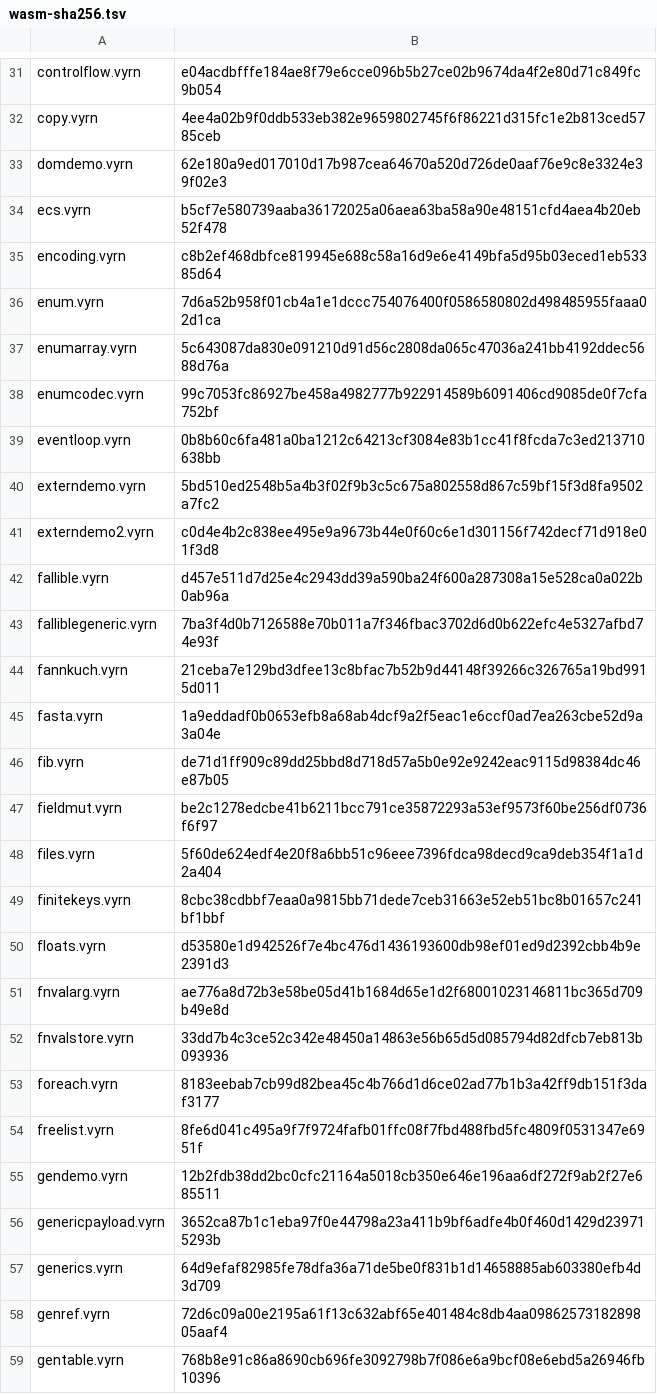
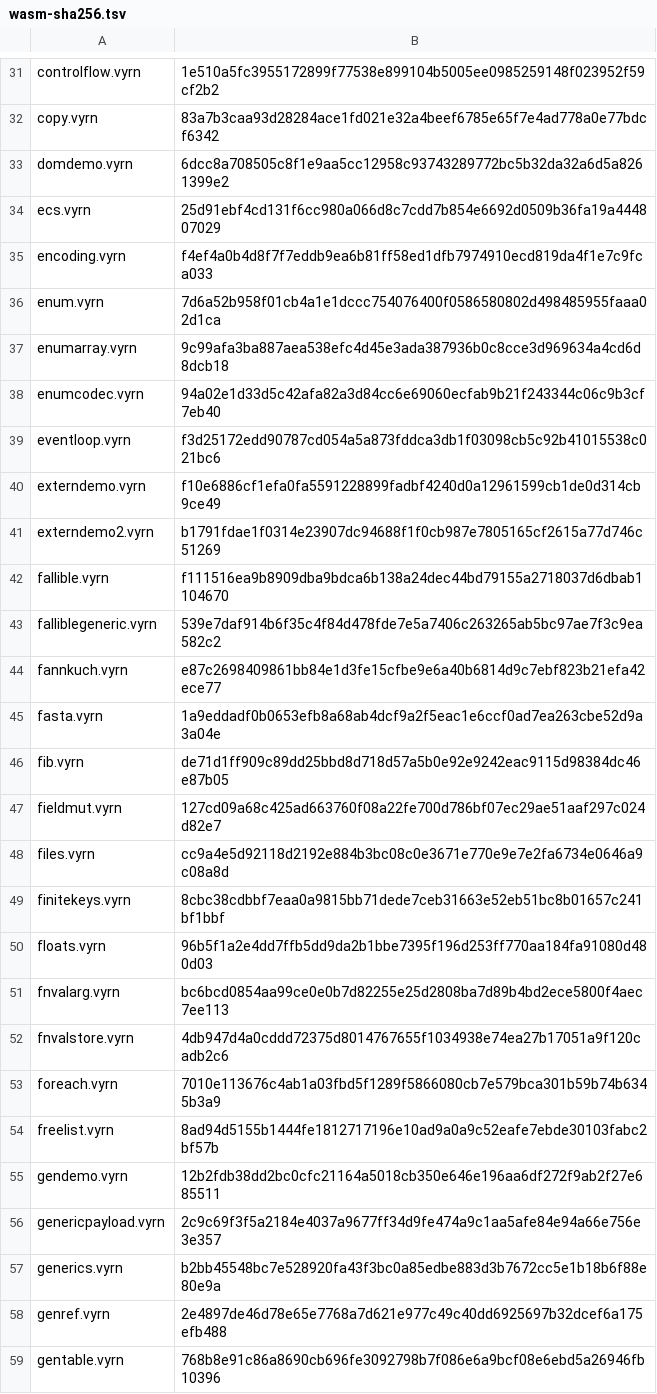
Before and after one commit to vyrn-lang/vyrn, a TSV file: rfcs/census/wasm-sha256.tsv, drawn as a sheet; only a part is shown, gaps mark what is left out; the diff covers the shown part only; the diff names each change by its address in the sheet, - before the commit and + after, or states it on an @@ line.

```diff
--- a/rfcs/census/wasm-sha256.tsv
+++ b/rfcs/census/wasm-sha256.tsv
-B31: e04acdbfffe184ae8f79e6cce096b5b27ce02b9674da4f2e80d71c849fc9b054
+B31: 1e510a5fc3955172899f77538e899104b5005ee0985259148f023952f59cf2b2
-B32: 4ee4a02b9f0ddb533eb382e9659802745f6f86221d315fc1e2b813ced5785ceb
+B32: 83a7b3caa93d28284ace1fd021e32a4beef6785e65f7e4ad778a0e77bdcf6342
-B33: 62e180a9ed017010d17b987cea64670a520d726de0aaf76e9c8e3324e39f02e3
+B33: 6dcc8a708505c8f1e9aa5cc12958c93743289772bc5b32da32a6d5a8261399e2
-B34: b5cf7e580739aaba36172025a06aea63ba58a90e48151cfd4aea4b20eb52f478
+B34: 25d91ebf4cd131f6cc980a066d8c7cdd7b854e6692d0509b36fa19a444807029
-B35: c8b2ef468dbfce819945e688c58a16d9e6e4149bfa5d95b03eced1eb53385d64
+B35: f4ef4a0b4d8f7f7eddb9ea6b81ff58ed1dfb7974910ecd819da4f1e7c9fca033
-B37: 5c643087da830e091210d91d56c2808da065c47036a241bb4192ddec5688d76a
+B37: 9c99afa3ba887aea538efc4d45e3ada387936b0c8cce3d969634a4cd6d8dcb18
-B38: 99c7053fc86927be458a4982777b922914589b6091406cd9085de0f7cfa752bf
+B38: 94a02e1d33d5c42afa82a3d84cc6e69060ecfab9b21f243344c06c9b3cf7eb40
-B39: 0b8b60c6fa481a0ba1212c64213cf3084e83b1cc41f8fcda7c3ed213710638bb
+B39: f3d25172edd90787cd054a5a873fddca3db1f03098cb5c92b41015538c021bc6
-B40: 5bd510ed2548b5a4b3f02f9b3c5c675a802558d867c59bf15f3d8fa9502a7fc2
+B40: f10e6886cf1efa0fa5591228899fadbf4240d0a12961599cb1de0d314cb9ce49
-B41: c0d4e4b2c838ee495e9a9673b44e0f60c6e1d301156f742decf71d918e01f3d8
+B41: b1791fdae1f0314e23907dc94688f1f0cb987e7805165cf2615a77d746c51269
-B42: d457e511d7d25e4c2943dd39a590ba24f600a287308a15e528ca0a022b0ab96a
+B42: f111516ea9b8909dba9bdca6b138a24dec44bd79155a2718037d6dbab1104670
-B43: 7ba3f4d0b7126588e70b011a7f346fbac3702d6d0b622efc4e5327afbd74e93f
+B43: 539e7daf914b6f35c4f84d478fde7e5a7406c263265ab5bc97ae7f3c9ea582c2
-B44: 21ceba7e129bd3dfee13c8bfac7b52b9d44148f39266c326765a19bd9915d011
+B44: e87c2698409861bb84e1d3fe15cfbe9e6a40b6814d9c7ebf823b21efa42ece77
-B47: be2c1278edcbe41b6211bcc791ce35872293a53ef9573f60be256df0736f6f97
+B47: 127cd09a68c425ad663760f08a22fe700d786bf07ec29ae51aaf297c024d82e7
-B48: 5f60de624edf4e20f8a6bb51c96eee7396fdca98decd9ca9deb354f1a1d2a404
+B48: cc9a4e5d92118d2192e884b3bc08c0e3671e770e9e7e2fa6734e0646a9c08a8d
-B50: d53580e1d942526f7e4bc476d1436193600db98ef01ed9d2392cbb4b9e2391d3
+B50: 96b5f1a2e4dd7ffb5dd9da2b1bbe7395f196d253ff770aa184fa91080d480d03
-B51: ae776a8d72b3e58be05d41b1684d65e1d2f68001023146811bc365d709b49e8d
+B51: bc6bcd0854aa99ce0e0b7d82255e25d2808ba7d89b4bd2ece5800f4aec7ee113
-B52: 33dd7b4c3ce52c342e48450a14863e56b65d5d085794d82dfcb7eb813b093936
+B52: 4db947d4a0cddd72375d8014767655f1034938e74ea27b17051a9f120cadb2c6
-B53: 8183eebab7cb99d82bea45c4b766d1d6ce02ad77b1b3a42ff9db151f3daf3177
+B53: 7010e113676c4ab1a03fbd5f1289f5866080cb7e579bca301b59b74b6345b3a9
-B54: 8fe6d041c495a9f7f9724fafb01ffc08f7fbd488fbd5fc4809f0531347e6951f
+B54: 8ad94d5155b1444fe1812717196e10ad9a0a9c52eafe7ebde30103fabc2bf57b
-B56: 3652ca87b1c1eba97f0e44798a23a411b9bf6adfe4b0f460d1429d239715293b
+B56: 2c9c69f3f5a2184e4037a9677ff34d9fe474a9c1aa5afe84e94a66e756e3e357
-B57: 64d9efaf82985fe78dfa36a71de5be0f831b1d14658885ab603380efb4d3d709
+B57: b2bb45548bc7e528920fa43f3bc0a85edbe883d3b7672cc5e1b18b6f88e80e9a
-B58: 72d6c09a00e2195a61f13c632abf65e401484c8db4aa0986257318289805aaf4
+B58: 2e4897de46d78e65e7768a7d621e977c49c40dd6925697b32dcef6a175efb488
```
Also changed, not shown: 127 edited cells elsewhere in this file, 10 other files.
